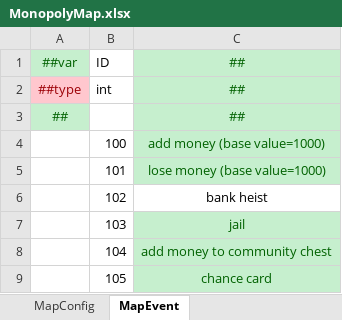
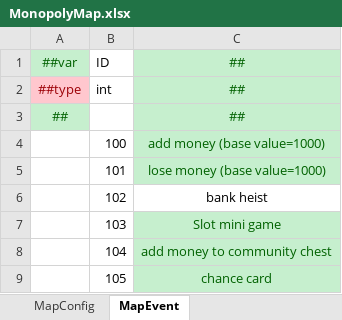
Before and after one commit to SunHe-1992/SunHeSLGConfigs, an Excel workbook: Datas/MonopolyMap.xlsx, sheet MapEvent, drawn as a sheet; values as stored, in another font and other column widths than the file's, no borders; the diff names each change by its address in the sheet, - before the commit and + after, or states it on an @@ line.

Commit message:
edit monopoly map, delete not unimplemented events

```diff
--- a/Datas/MonopolyMap.xlsx (sheet MapEvent)
+++ b/Datas/MonopolyMap.xlsx (sheet MapEvent)
-C7: jail
+C7: Slot mini game
```
Also changed, not shown: sheet MapConfig.
